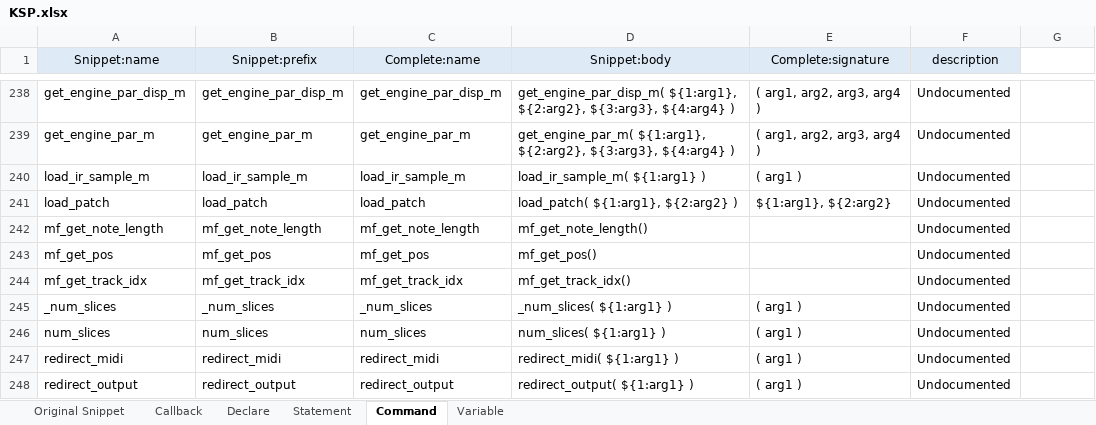
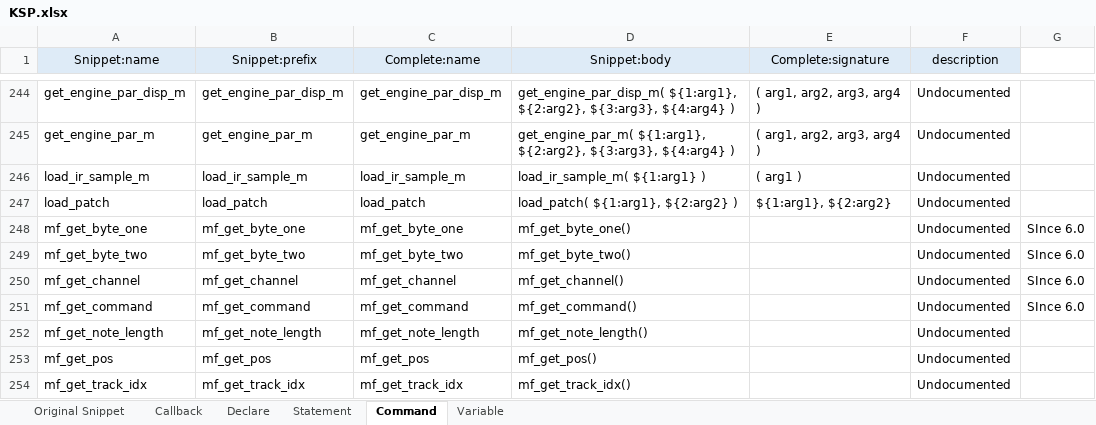
Before and after one commit to r-koubou/vscode-ksp, an Excel workbook: data/KSP.xlsx, sheet Command, drawn as a sheet; only a part is shown, gaps mark what is left out; the shorter side is filled out with more unchanged rows; values as stored, in another font and other column widths than the file's, no borders; the diff covers the shown part only; the diff names each change by its address in the sheet, - before the commit and + after, or states it on an @@ line.

```diff
--- a/data/KSP.xlsx (sheet Command)
+++ b/data/KSP.xlsx (sheet Command)
+row 248: mf_get_byte_one | mf_get_byte_one | mf_get_byte_one | mf_get_byte_one() |  | Undocumented | SInce 6.0
+row 249: mf_get_byte_two | mf_get_byte_two | mf_get_byte_two | mf_get_byte_two() |  | Undocumented | SInce 6.0
+row 250: mf_get_channel | mf_get_channel | mf_get_channel | mf_get_channel() |  | Undocumented | SInce 6.0
+row 251: mf_get_command | mf_get_command | mf_get_command | mf_get_command() |  | Undocumented | SInce 6.0
```
Also changed, not shown: 8 added rows elsewhere in this sheet, sheet Variable, formulas that keep their value, 14 other files.
